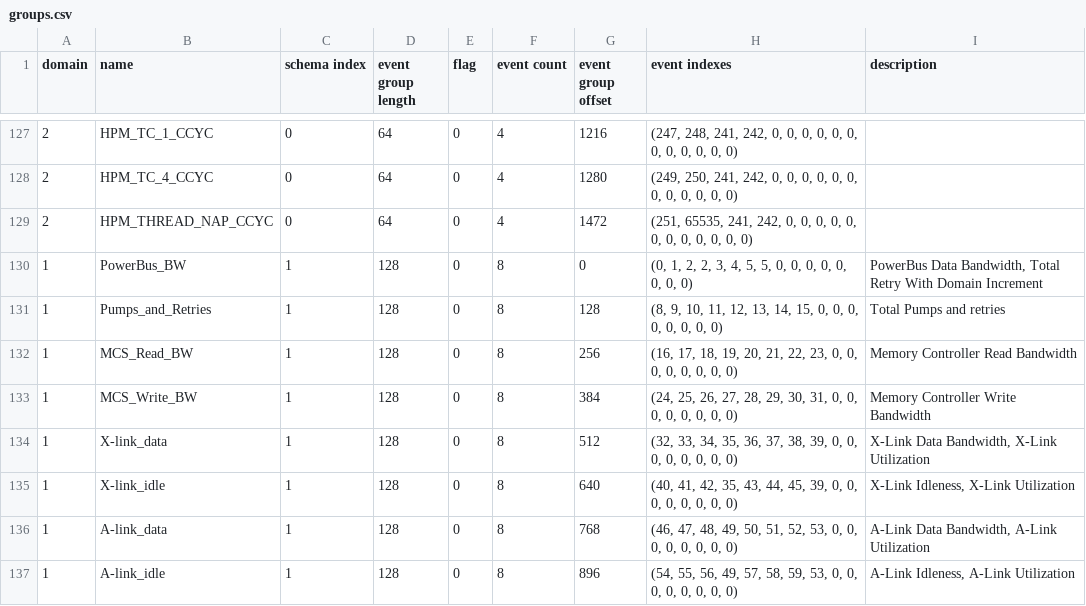
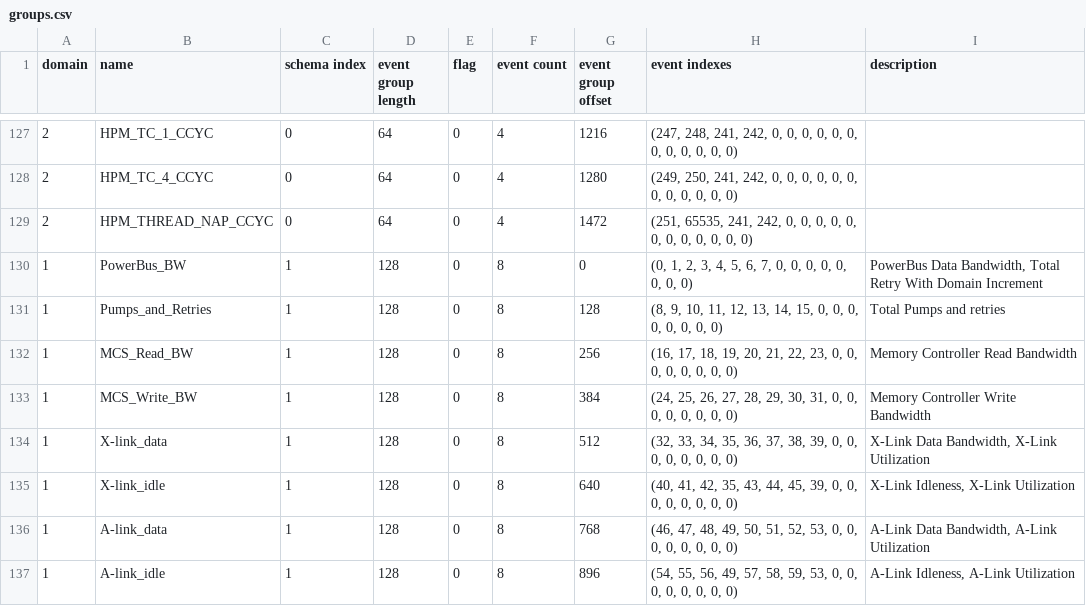
Before and after one commit to open-power/ima-catalog, a CSV file: catalog/csv/groups.csv, drawn as a sheet; only a part is shown, gaps mark what is left out.

```diff
--- a/catalog/csv/groups.csv
+++ b/catalog/csv/groups.csv
@@ -129,3 +129,3 @@ domain,name,schema index,event group length,flag,event count,event group offset,
 2,HPM_THREAD_NAP_CCYC,0,64,0,4,1472,"(251, 65535, 241, 242, 0, 0, 0, 0, 0, 0, 0, 0, 0, 0, 0, 0)",
-1,PowerBus_BW,1,128,0,8,0,"(0, 1, 2, 2, 3, 4, 5, 5, 0, 0, 0, 0, 0, 0, 0, 0)","PowerBus Data Bandwidth, Total Retry With Domain Increment"
+1,PowerBus_BW,1,128,0,8,0,"(0, 1, 2, 3, 4, 5, 6, 7, 0, 0, 0, 0, 0, 0, 0, 0)","PowerBus Data Bandwidth, Total Retry With Domain Increment"
 1,Pumps_and_Retries,1,128,0,8,128,"(8, 9, 10, 11, 12, 13, 14, 15, 0, 0, 0, 0, 0, 0, 0, 0)",Total Pumps and retries
```
Also changed, not shown: catalog/csv/events.csv, 2 other files.
